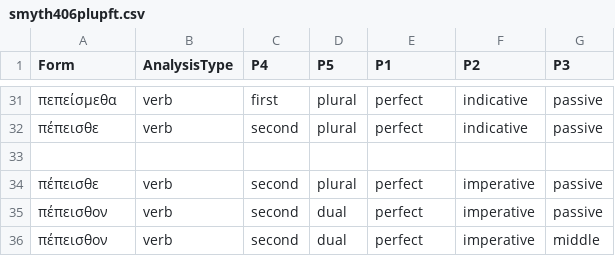
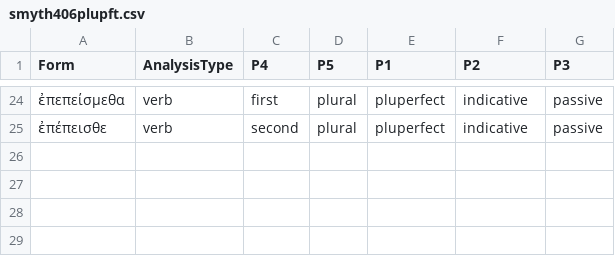
Before and after one commit to neelsmith/greeklang, a CSV file: morphology/unit_tests_data/smyth/smyth406/smyth406plupft.csv, drawn as a sheet; only a part is shown, gaps mark what is left out; the diff covers the shown part only.

```diff
--- a/morphology/unit_tests_data/smyth/smyth406/smyth406plupft.csv
+++ b/morphology/unit_tests_data/smyth/smyth406/smyth406plupft.csv
@@ -31,6 +24,2 @@ Form,AnalysisType,P4,P5,P1,P2,P3
-πεπείσμεθα,verb,first,plural,perfect,indicative,passive
-πέπεισθε,verb,second,plural,perfect,indicative,passive
-
-πέπεισθε,verb,second,plural,perfect,imperative,passive
-πέπεισθον,verb,second,dual,perfect,imperative,passive
-πέπεισθον,verb,second,dual,perfect,imperative,middle
+ἐπεπείσμεθα,verb,first,plural,pluperfect,indicative,passive
+ἐπέπεισθε,verb,second,plural,pluperfect,indicative,passive
```
Also changed, not shown: 7 added rows, 14 removed rows and 13 edited cells elsewhere in this file, morphology/unit_tests_data/smyth/smyth406/smyth406pft.csv, 2 other files.
